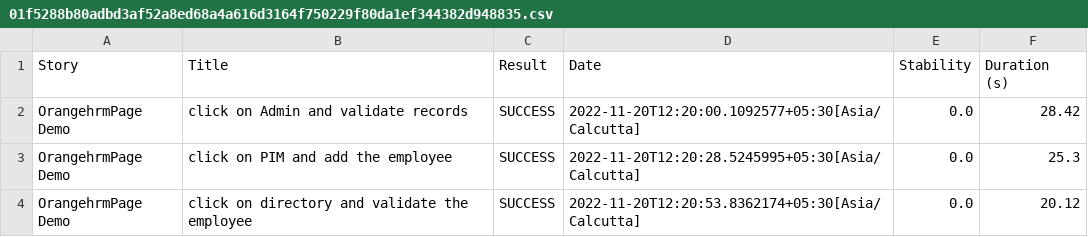
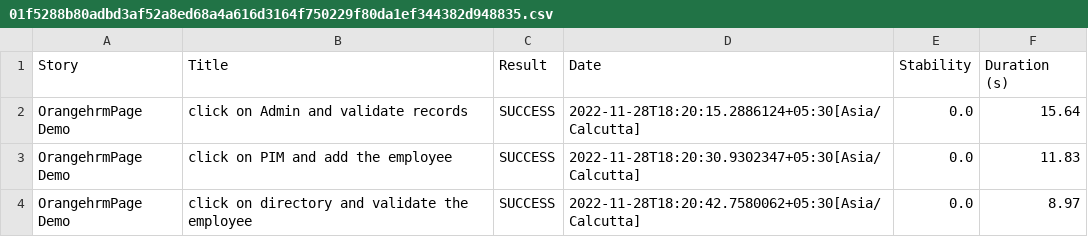
Before and after one commit to kiran6045/Project2Serenitydemo, a CSV file: target/site/serenity/01f5288b80adbd3af52a8ed68a4a616d3164f750229f80da1ef344382d948835.csv, drawn as a sheet.

```diff
--- a/target/site/serenity/01f5288b80adbd3af52a8ed68a4a616d3164f750229f80da1ef344382d948835.csv
+++ b/target/site/serenity/01f5288b80adbd3af52a8ed68a4a616d3164f750229f80da1ef344382d948835.csv
@@ -1,4 +1,4 @@
 "Story","Title","Result","Date","Stability","Duration (s)"
-"OrangehrmPage Demo","click on Admin and validate records","SUCCESS","2022-11-20T12:20:00.1092577+05:30[Asia/Calcutta]","0.0","28.42"
-"OrangehrmPage Demo","click on PIM and add the employee","SUCCESS","2022-11-20T12:20:28.5245995+05:30[Asia/Calcutta]","0.0","25.3"
-"OrangehrmPage Demo","click on directory and validate the employee","SUCCESS","2022-11-20T12:20:53.8362174+05:30[Asia/Calcutta]","0.0","20.12"
+"OrangehrmPage Demo","click on Admin and validate records","SUCCESS","2022-11-28T18:20:15.2886124+05:30[Asia/Calcutta]","0.0","15.64"
+"OrangehrmPage Demo","click on PIM and add the employee","SUCCESS","2022-11-28T18:20:30.9302347+05:30[Asia/Calcutta]","0.0","11.83"
+"OrangehrmPage Demo","click on directory and validate the employee","SUCCESS","2022-11-28T18:20:42.7580062+05:30[Asia/Calcutta]","0.0","8.97"
```
Also changed, not shown: target/site/serenity/26f1f8a41df689bf70b8e3f117e464e123084dccefb8ac780eb6b0fd777b4627.csv, target/site/serenity/b4838ba4a11e89233dcac894571b89ab7438c1037503147b2638164d05bf0269.csv, 57 other files.
